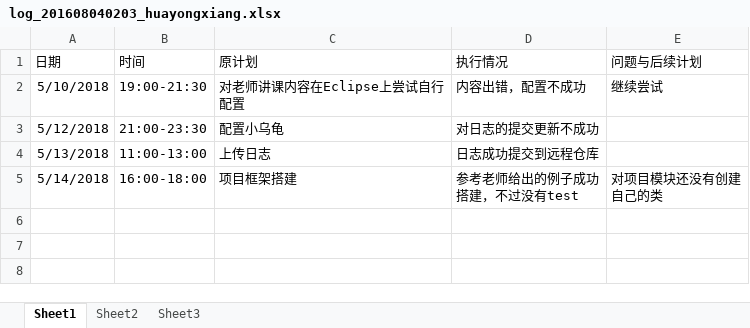
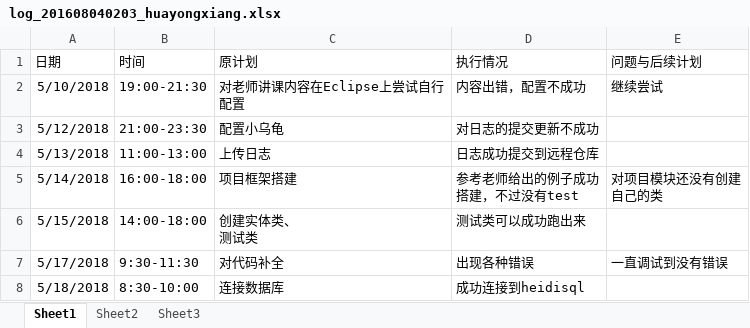
Before and after one commit to zouguo0212/express, an Excel workbook: doc/log/log_201608040203_huayongxiang.xlsx, sheet Sheet1, drawn as a sheet; values as stored, in another font and other column widths than the file's, no borders; ↵ is a line break in a cell; the diff names each change by its address in the sheet, - before the commit and + after, or states it on an @@ line.

Commit message:
日志更新

```diff
--- a/doc/log/log_201608040203_huayongxiang.xlsx (sheet Sheet1)
+++ b/doc/log/log_201608040203_huayongxiang.xlsx (sheet Sheet1)
+row 6: 5/15/2018 | 14:00-18:00 | 创建实体类、 ↵ 测试类 | 测试类可以成功跑出来
+row 7: 5/17/2018 | 9:30-11:30 | 对代码补全 | 出现各种错误 | 一直调试到没有错误
+row 8: 5/18/2018 | 8:30-10:00 | 连接数据库 | 成功连接到heidisql
```
